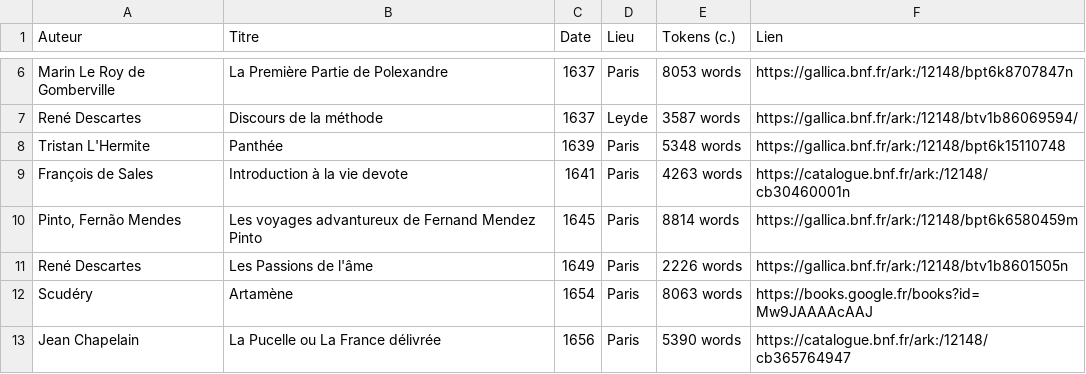
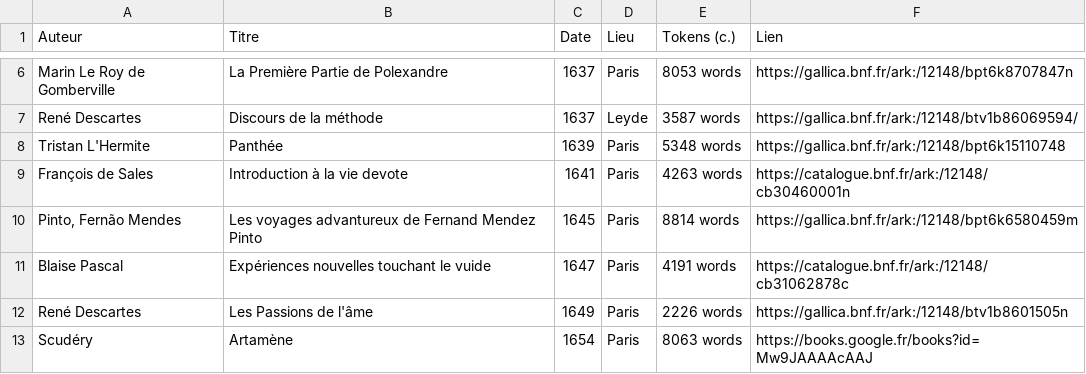
Before and after one commit to e-ditiones/PARALLEL17, a TSV file: TableOfContent.tsv, drawn as a sheet; only a part is shown, gaps mark what is left out; the shorter side is filled out with more unchanged rows; the diff names each change by its address in the sheet, - before the commit and + after, or states it on an @@ line.

Commit message:
Pascal 2

```diff
--- a/TableOfContent.tsv
+++ b/TableOfContent.tsv
+row 11: Blaise Pascal | Expériences nouvelles touchant le vuide | 1647 | Paris | 4191 words | https://catalogue.bnf.fr/ark:/12148/cb31062878c
```
Also changed, not shown: 2 other files.
